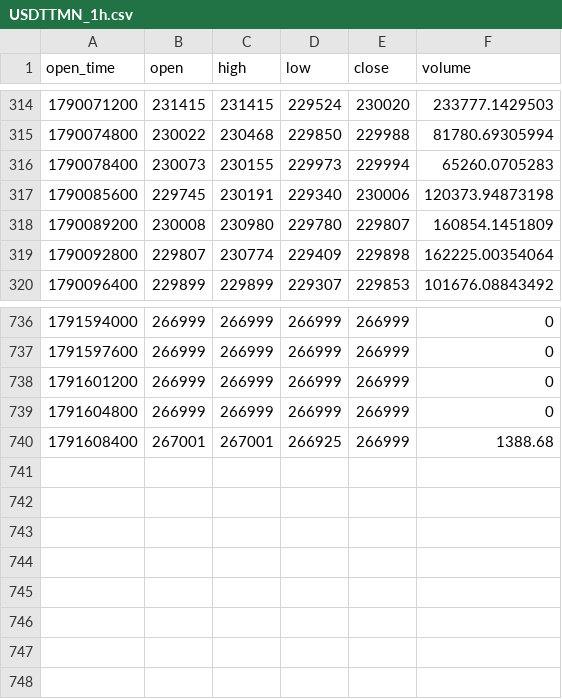
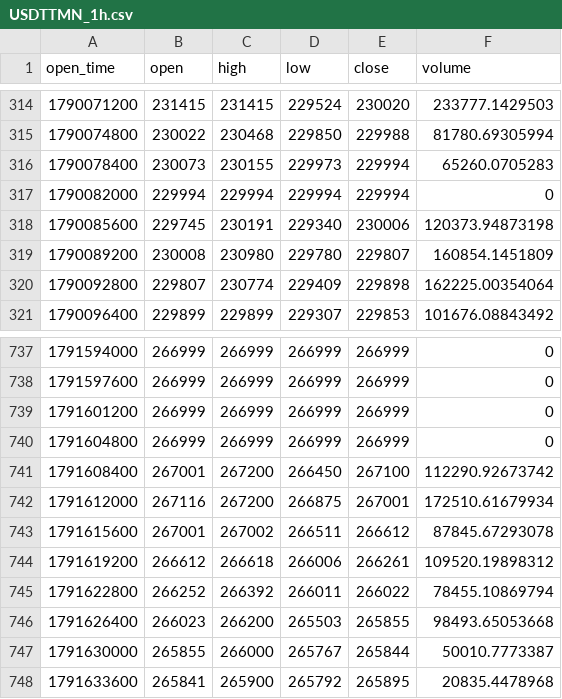
Before and after one commit to hsargoli/wallex_SG, a CSV file: backend/data/candles/USDTTMN_1h.csv, drawn as a sheet; only a part is shown, gaps mark what is left out.

```diff
--- a/backend/data/candles/USDTTMN_1h.csv
+++ b/backend/data/candles/USDTTMN_1h.csv
@@ -316,2 +316,3 @@ open_time,open,high,low,close,volume
 1790078400,230073,230155,229973,229994,65260.0705283
+1790082000,229994,229994,229994,229994,0
 1790085600,229745,230191,229340,230006,120373.94873198
@@ -739,2 +740,9 @@ open_time,open,high,low,close,volume
 1791604800,266999,266999,266999,266999,0
-1791608400,267001,267001,266925,266999,1388.68
+1791608400,267001,267200,266450,267100,112290.92673742
+1791612000,267116,267200,266875,267001,172510.61679934
+1791615600,267001,267002,266511,266612,87845.67293078
+1791619200,266612,266618,266006,266261,109520.19898312
+1791622800,266252,266392,266011,266022,78455.10869794
+1791626400,266023,266200,265503,265855,98493.65053668
+1791630000,265855,266000,265767,265844,50010.7773387
+1791633600,265841,265900,265792,265895,20835.4478968
```
Also changed, not shown: backend/data/candles/BTCTMN_1h.csv, backend/data/candles/ETHTMN_1h.csv.
